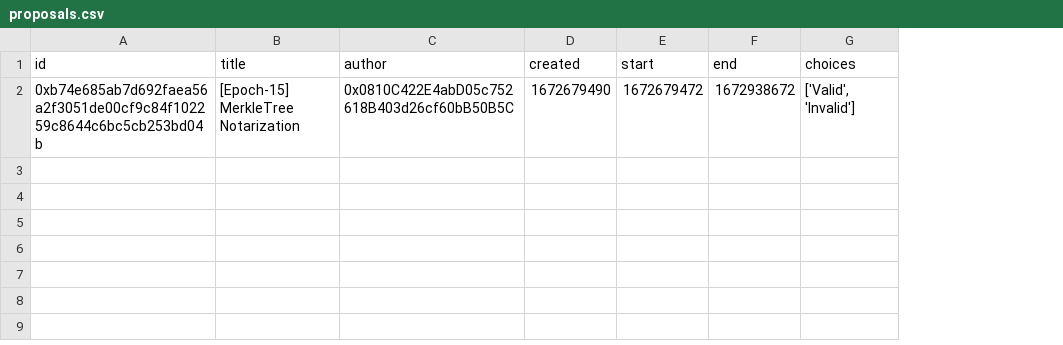
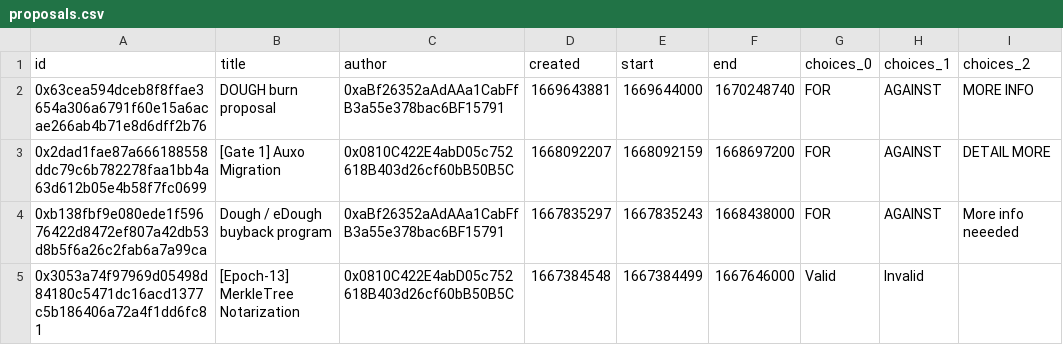
Before and after one commit to jordaniza/auxo-reporter, a CSV file: reports/2023-1/csv/proposals.csv, drawn as a sheet; removed rows and columns are numbered as before the commit, all else as after; the diff names each change by its address in the sheet, - before the commit and + after, or states it on an @@ line.

```diff
--- a/reports/2023-1/csv/proposals.csv
+++ b/reports/2023-1/csv/proposals.csv
-column G (choices), empty
+column G (choices_0), empty
+column H (choices_1), empty
+column I (choices_2), empty
-row 2: 0xb74e685ab7d692faea56a2f3051de00cf9c84f102259c8644c6bc5cb253bd04b | [Epoch-15] MerkleTree Notarization | 0x0810C422E4abD05c752618B403d26cf60bB50B5C | 1672679490 | 1672679472 | 1672938672 | ['Valid', 'Invalid']
+row 2: 0x63cea594dceb8f8ffae3654a306a6791f60e15a6acae266ab4b71e8d6dff2b76 | DOUGH burn proposal | 0xaBf26352aAdAAa1CabFfB3a55e378bac6BF15791 | 1669643881 | 1669644000 | 1670248740 | FOR | AGAINST | MORE INFO
+row 3: 0x2dad1fae87a666188558ddc79c6b782278faa1bb4a63d612b05e4b58f7fc0699 | [Gate 1] Auxo Migration | 0x0810C422E4abD05c752618B403d26cf60bB50B5C | 1668092207 | 1668092159 | 1668697200 | FOR | AGAINST | DETAIL MORE
+row 4: 0xb138fbf9e080ede1f59676422d8472ef807a42db53d8b5f6a26c2fab6a7a99ca | Dough / eDough buyback program | 0xaBf26352aAdAAa1CabFfB3a55e378bac6BF15791 | 1667835297 | 1667835243 | 1668438000 | FOR | AGAINST | More info neeeded
+row 5: 0x3053a74f97969d05498d84180c5471dc16acd1377c5b186406a72a4f1dd6fc81 | [Epoch-13] MerkleTree Notarization | 0x0810C422E4abD05c752618B403d26cf60bB50B5C | 1667384548 | 1667384499 | 1667646000 | Valid | Invalid
```
Also changed, not shown: 55 other files.
